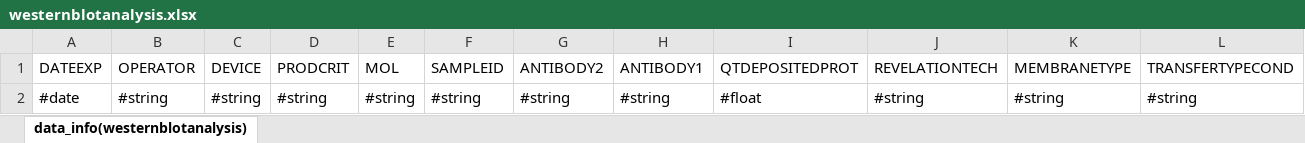
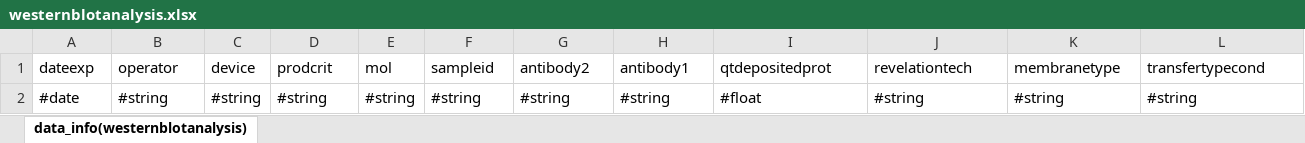
Before and after one commit to fjrmoreews/jpa2tabvalidator, an Excel workbook: example/template_inra_dev_test/westernblotanalysis.xlsx, sheet data_info(westernblotanalysis), drawn as a sheet; only a part is shown; values as stored, in another font and other column widths than the file's, no borders; removed rows and columns are numbered as before the commit, all else as after; rows hold the shown columns only; the diff names each change by its address in the sheet, - before the commit and + after, or states it on an @@ line.

```diff
--- a/example/template_inra_dev_test/westernblotanalysis.xlsx (sheet data_info(westernblotanalysis))
+++ b/example/template_inra_dev_test/westernblotanalysis.xlsx (sheet data_info(westernblotanalysis))
-row 1: DATEEXP | OPERATOR | DEVICE | PRODCRIT | MOL | SAMPLEID | ANTIBODY2 | ANTIBODY1 | QTDEPOSITEDPROT | REVELATIONTECH | MEMBRANETYPE | TRANSFERTYPECOND
+row 1: dateexp | operator | device | prodcrit | mol | sampleid | antibody2 | antibody1 | qtdepositedprot | revelationtech | membranetype | transfertypecond
```
Also changed, not shown: example/template_inra_dev_test/colorimetricassayanalysis.xlsx, example/template_inra_dev_test/histochemistryanalysis.xlsx, 47 other files.
